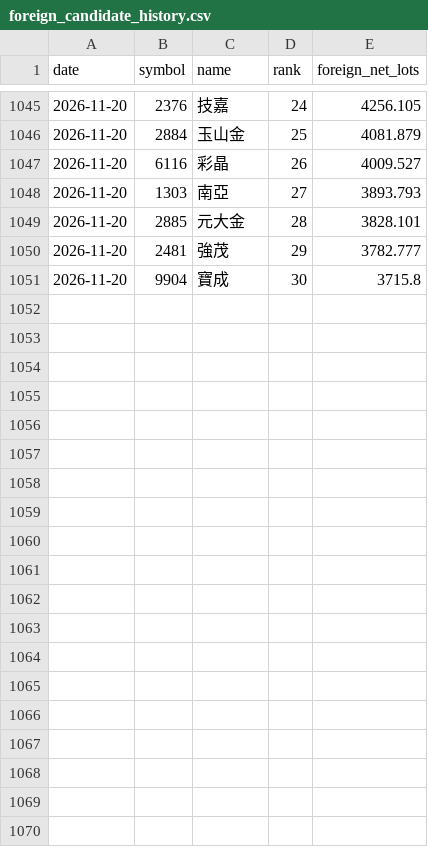
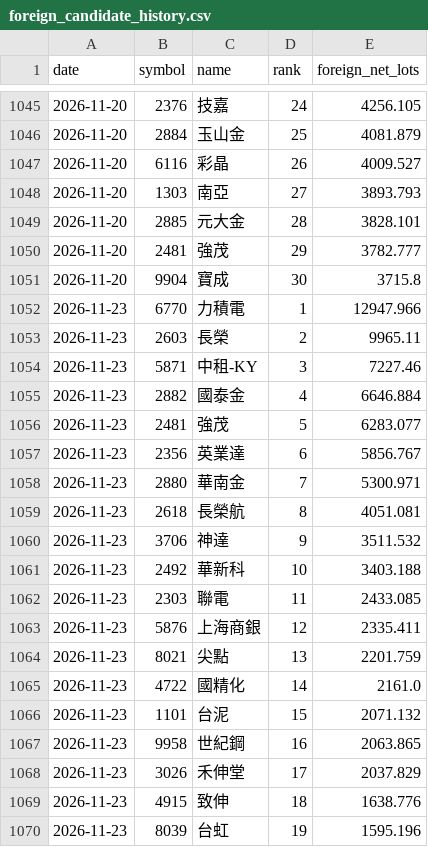
Before and after one commit to eva5389-pixel/taiwan-stock-dashboard, a CSV file: data/foreign_candidate_history.csv, drawn as a sheet; only a part is shown, gaps mark what is left out; the diff covers the shown part only.

```diff
--- a/data/foreign_candidate_history.csv
+++ b/data/foreign_candidate_history.csv
@@ -1051 +1051,20 @@ date,symbol,name,rank,foreign_net_lots
 2026-11-20,9904,寶成,30,3715.8
+2026-11-23,6770,力積電,1,12947.966
+2026-11-23,2603,長榮,2,9965.11
+2026-11-23,5871,中租-KY,3,7227.46
+2026-11-23,2882,國泰金,4,6646.884
+2026-11-23,2481,強茂,5,6283.077
+2026-11-23,2356,英業達,6,5856.767
+2026-11-23,2880,華南金,7,5300.971
+2026-11-23,2618,長榮航,8,4051.081
+2026-11-23,3706,神達,9,3511.532
+2026-11-23,2492,華新科,10,3403.188
+2026-11-23,2303,聯電,11,2433.085
+2026-11-23,5876,上海商銀,12,2335.411
+2026-11-23,8021,尖點,13,2201.759
+2026-11-23,4722,國精化,14,2161.0
+2026-11-23,1101,台泥,15,2071.132
+2026-11-23,9958,世紀鋼,16,2063.865
+2026-11-23,3026,禾伸堂,17,2037.829
+2026-11-23,4915,致伸,18,1638.776
+2026-11-23,8039,台虹,19,1595.196
```
Also changed, not shown: 11 added rows elsewhere in this file, 1 other file.
